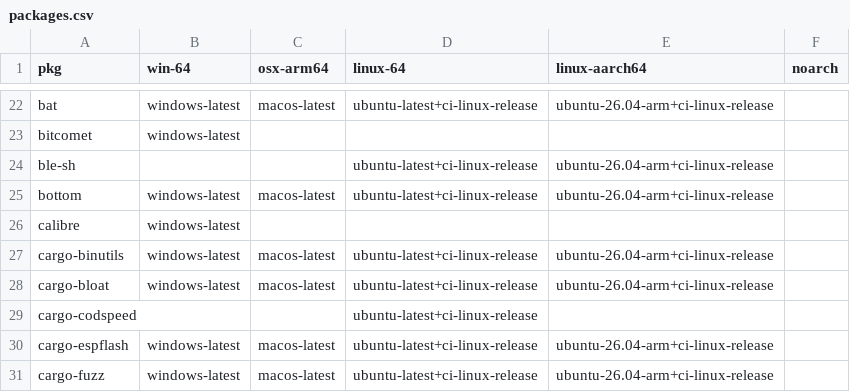
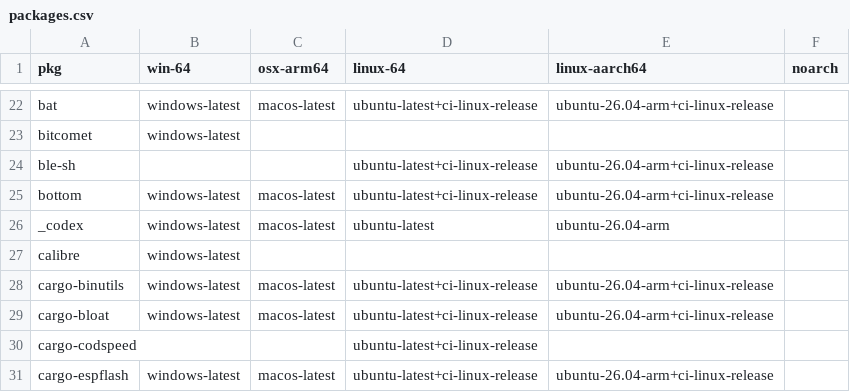
Before and after one commit to Glatzel/demon-forge, a CSV file: packages.csv, drawn as a sheet; only a part is shown, gaps mark what is left out; the shorter side is filled out with more unchanged rows; the diff names each change by its address in the sheet, - before the commit and + after, or states it on an @@ line.

Commit message:
feat: add codex (#2090)

```diff
--- a/packages.csv
+++ b/packages.csv
+row 26: _codex | windows-latest | macos-latest | ubuntu-latest | ubuntu-26.04-arm
```
Also changed, not shown: 5 other files.
